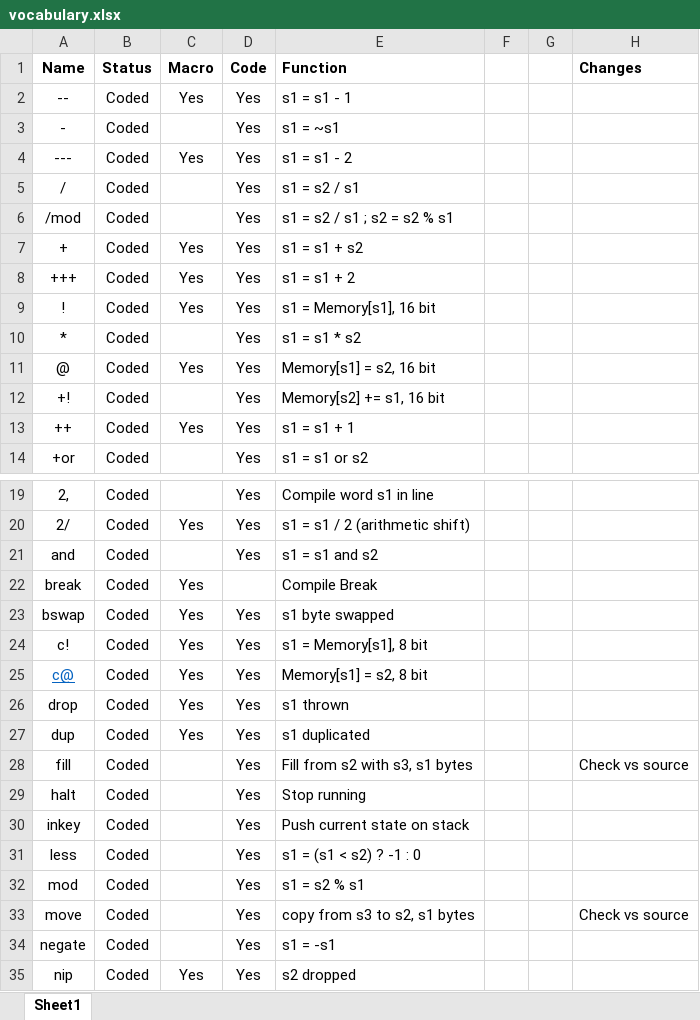
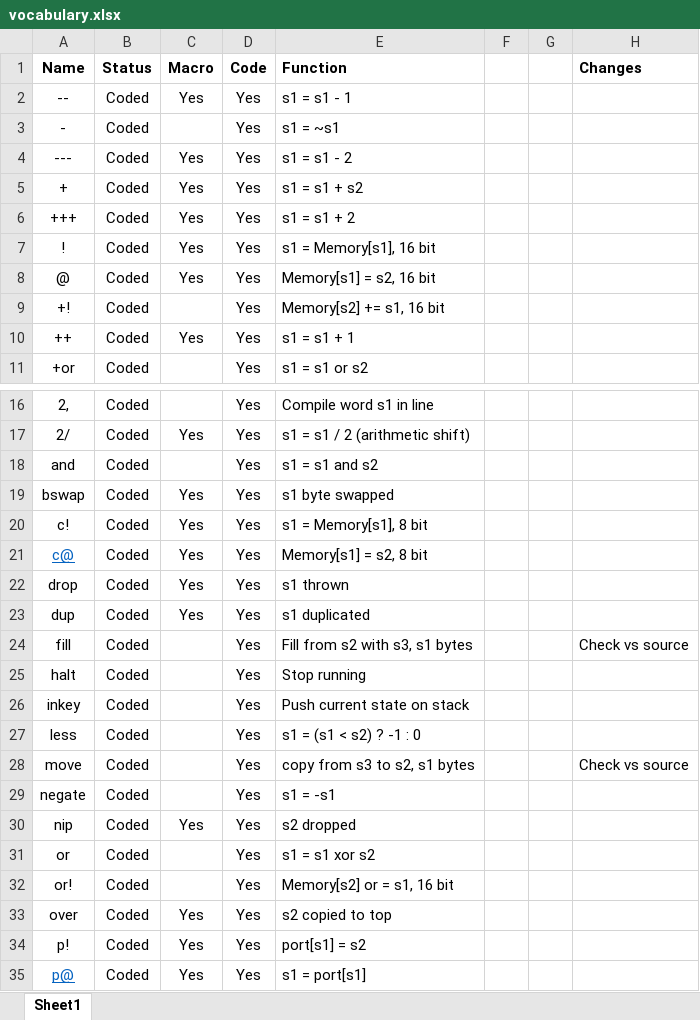
Before and after one commit to paulscottrobson/z80-color-forth, an Excel workbook: documents/vocabulary.xlsx, sheet Sheet1, drawn as a sheet; only a part is shown, gaps mark what is left out; the shorter side is filled out with more unchanged rows; values as stored, in another font and other column widths than the file's, no borders; the diff names each change by its address in the sheet, - before the commit and + after, or states it on an @@ line.

```diff
--- a/documents/vocabulary.xlsx (sheet Sheet1)
+++ b/documents/vocabulary.xlsx (sheet Sheet1)
-row 5: / | Coded |  | Yes | s1 = s2 / s1
-row 6: /mod | Coded |  | Yes | s1 = s2 / s1 ; s2 = s2 % s1
-row 10: * | Coded |  | Yes | s1 = s1 * s2
-row 22: break | Coded | Yes |  | Compile Break
-row 32: mod | Coded |  | Yes | s1 = s2 % s1
```
Also changed, not shown: 25 other files.
